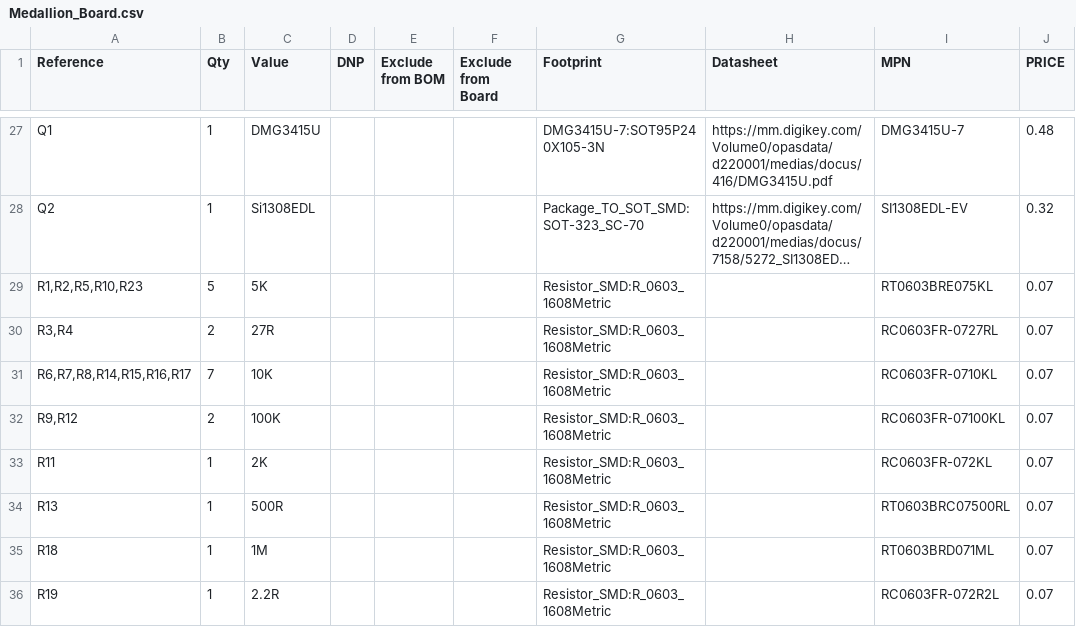
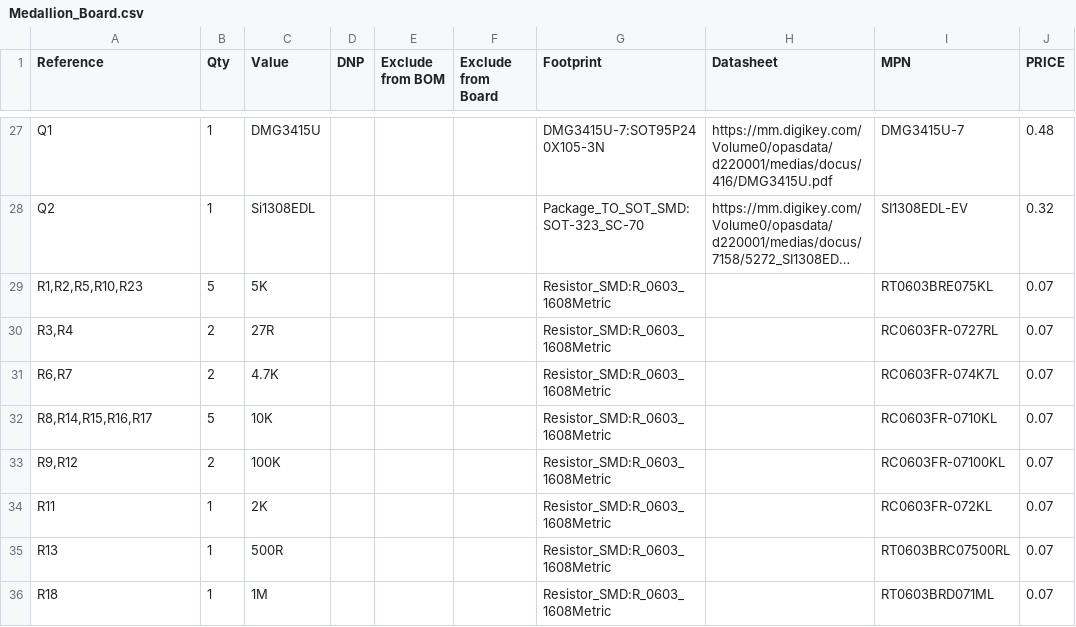
Before and after one commit to wildjames/smart_compass, a CSV file: Medallion_Board/Medallion_Board.csv, drawn as a sheet; only a part is shown, gaps mark what is left out; the shorter side is filled out with more unchanged rows; long unchanged cells end in ….

```diff
--- a/Medallion_Board/Medallion_Board.csv
+++ b/Medallion_Board/Medallion_Board.csv
@@ -30,3 +30,4 @@
 "R3,R4","2","27R","","","","Resistor_SMD:R_0603_1608Metric","","RC0603FR-0727RL","0.07"
-"R6,R7,R8,R14,R15,R16,R17","7","10K","","","","Resistor_SMD:R_0603_1608Metric","","RC0603FR-0710KL","0.07"
+"R6,R7","2","4.7K","","","","Resistor_SMD:R_0603_1608Metric","","RC0603FR-074K7L","0.07"
+"R8,R14,R15,R16,R17","5","10K","","","","Resistor_SMD:R_0603_1608Metric","","RC0603FR-0710KL","0.07"
 "R9,R12","2","100K","","","","Resistor_SMD:R_0603_1608Metric","","RC0603FR-07100KL","0.07"
```
Also changed, not shown: 4 other files.
